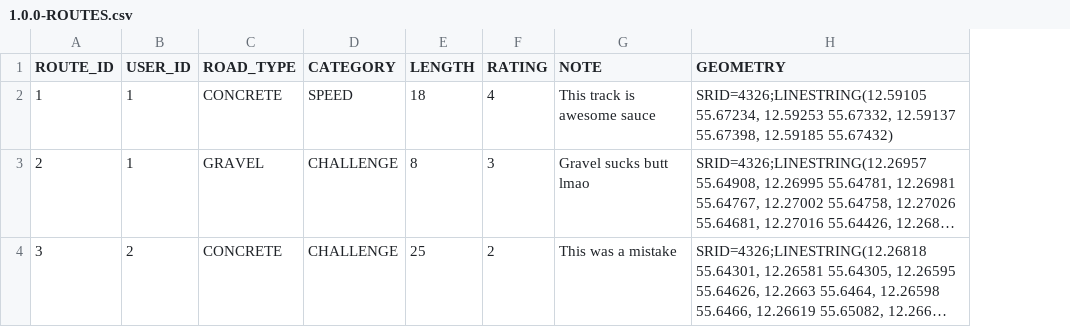
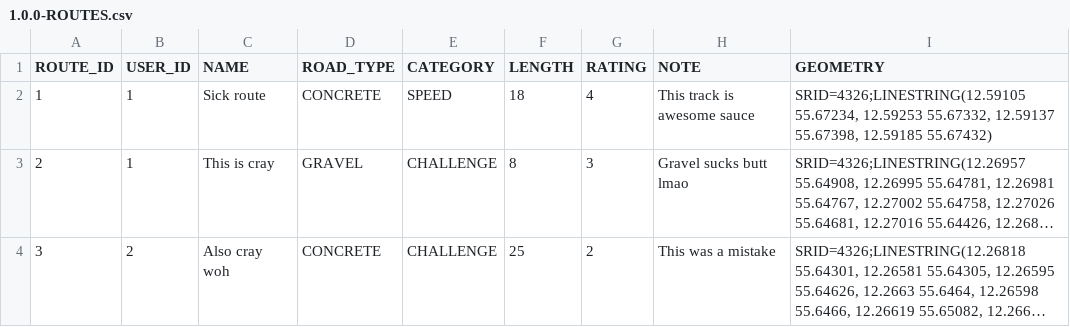
Before and after one commit to mathipeeg/esk8, a CSV file: src/main/resources/liquibase/1.0.0-ROUTES.csv, drawn as a sheet; long unchanged cells end in …; the diff names each change by its address in the sheet, - before the commit and + after, or states it on an @@ line.

Commit message:
route creation started

```diff
--- a/src/main/resources/liquibase/1.0.0-ROUTES.csv
+++ b/src/main/resources/liquibase/1.0.0-ROUTES.csv
+column C (NAME), rows 2-4: Sick route | This is cray | Also cray woh
```
Also changed, not shown: src/main/resources/liquibase/1.0.0-BOARDS.csv, 55 other files.
